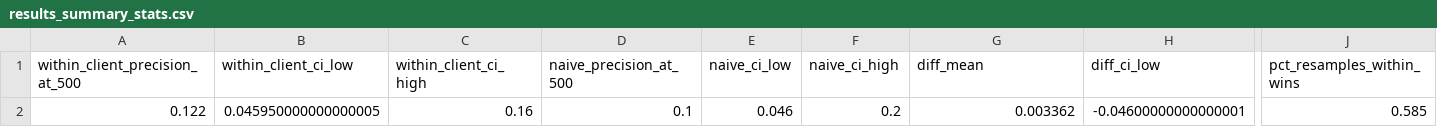
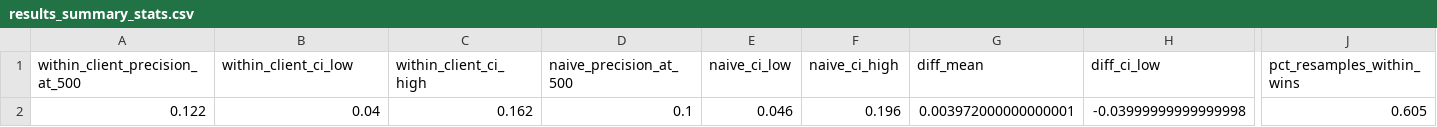
Before and after one commit to whozahm3d/flyrank-ml-internship, a CSV file: work/outputs/results_summary_stats.csv, drawn as a sheet; only a part is shown, gaps mark what is left out; the diff names each change by its address in the sheet, - before the commit and + after, or states it on an @@ line.

```diff
--- a/work/outputs/results_summary_stats.csv
+++ b/work/outputs/results_summary_stats.csv
-B2 (within_client_ci_low): 0.045950000000000005
+B2 (within_client_ci_low): 0.04
-C2 (within_client_ci_high): 0.16
+C2 (within_client_ci_high): 0.162
-F2 (naive_ci_high): 0.2
+F2 (naive_ci_high): 0.196
-G2 (diff_mean): 0.003362
+G2 (diff_mean): 0.003972000000000001
-H2 (diff_ci_low): -0.04600000000000001
+H2 (diff_ci_low): -0.03999999999999998
-J2 (pct_resamples_within_wins): 0.585
+J2 (pct_resamples_within_wins): 0.605
```
Also changed, not shown: work/outputs/ai_sessions_without_gsc_signal.csv, work/outputs/bootstrap_paired_resamples.csv, 3 other files.
